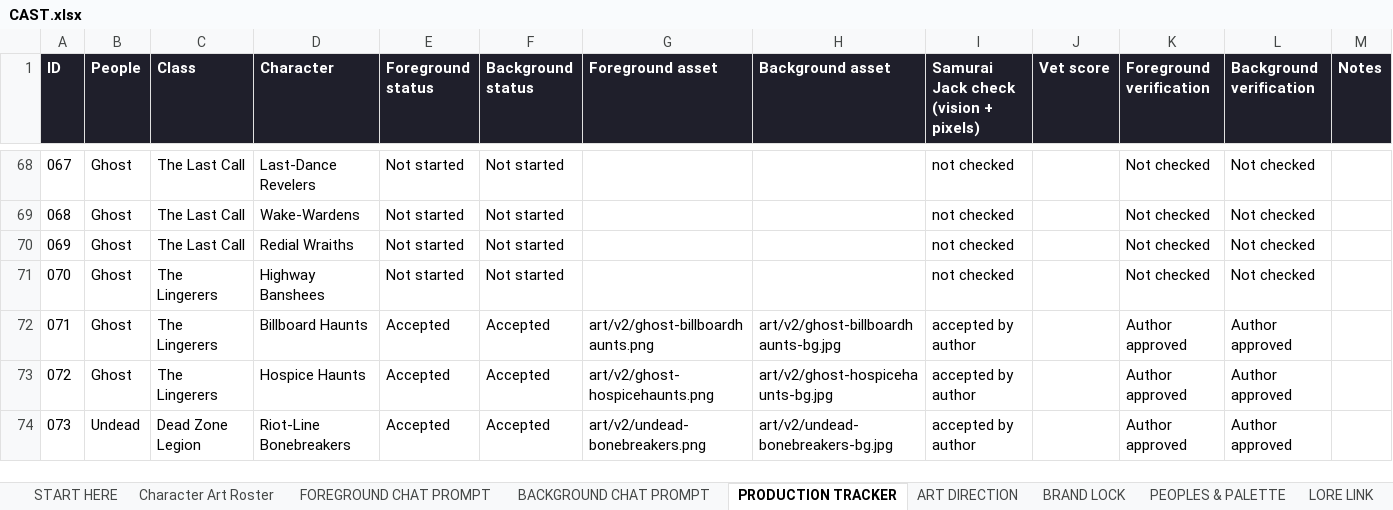
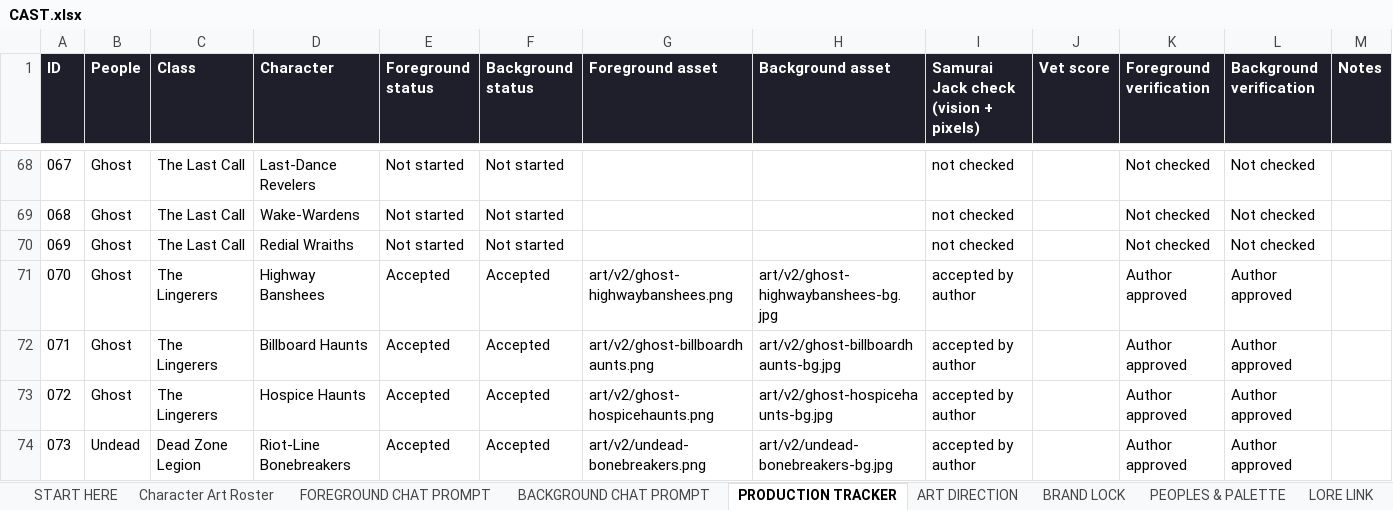
Before and after one commit to JHGruver/NewerDarkAges, an Excel workbook: CAST.xlsx, sheet PRODUCTION TRACKER, drawn as a sheet; only a part is shown, gaps mark what is left out; values as stored, in another font and other column widths than the file's, no borders; conditional formats not drawn; the diff names each change by its address in the sheet, - before the commit and + after, or states it on an @@ line.

```diff
--- a/CAST.xlsx (sheet PRODUCTION TRACKER)
+++ b/CAST.xlsx (sheet PRODUCTION TRACKER)
-E71 (Foreground status): Not started
+E71 (Foreground status): Accepted
-F71 (Background status): Not started
+F71 (Background status): Accepted
-G71 (Foreground asset): (empty)
+G71 (Foreground asset): art/v2/ghost-highwaybanshees.png
-H71 (Background asset): (empty)
+H71 (Background asset): art/v2/ghost-highwaybanshees-bg.jpg
-I71: not checked
+I71: accepted by author
-K71 (Foreground verification): Not checked
+K71 (Foreground verification): Author approved
-L71 (Background verification): Not checked
+L71 (Background verification): Author approved
```
Also changed, not shown: sheet Character Art Roster, sheet VALIDATION, sheet START HERE, 9 other files.
